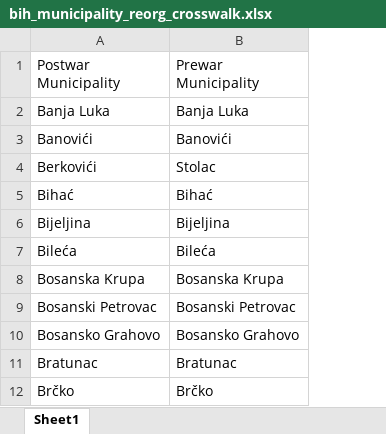
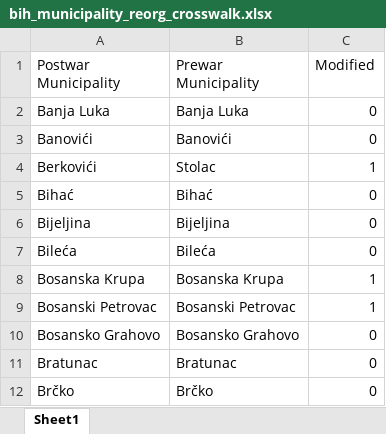
Before and after one commit to tdballesteros/bih_voting, an Excel workbook: Data/bih_municipality_reorg_crosswalk.xlsx, sheet Sheet1, drawn as a sheet; only a part is shown; values as stored, in another font and other column widths than the file's, no borders; the diff names each change by its address in the sheet, - before the commit and + after, or states it on an @@ line.

```diff
--- a/Data/bih_municipality_reorg_crosswalk.xlsx (sheet Sheet1)
+++ b/Data/bih_municipality_reorg_crosswalk.xlsx (sheet Sheet1)
+column C (Modified), rows 2-12: 0 | 0 | 1 | 0 | 0 | 0 | 1 | 1 | 0 | 0 | 0
```
Also changed, not shown: 30 other files.
